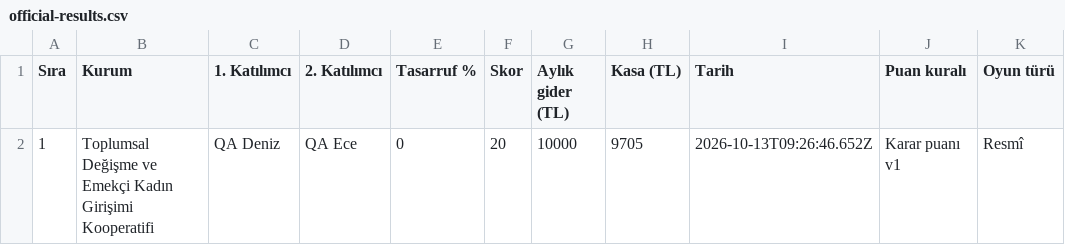
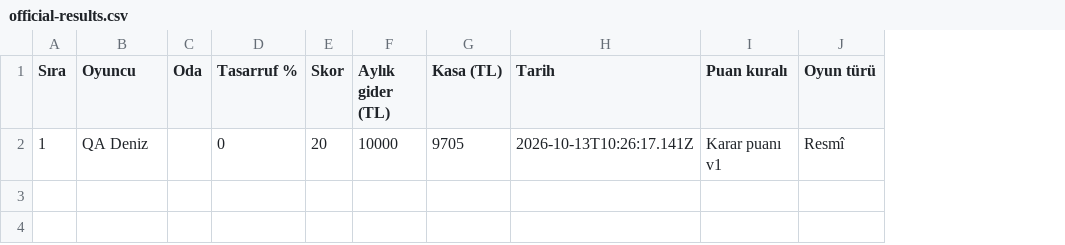
Before and after one commit to erendogan83/yesil-donusum-oyun, a CSV file: qa/main-revision/official-results.csv, drawn as a sheet; removed rows and columns are numbered as before the commit, all else as after; the diff names each change by its address in the sheet, - before the commit and + after, or states it on an @@ line.

```diff
--- a/qa/main-revision/official-results.csv
+++ b/qa/main-revision/official-results.csv
-column B (Kurum), row 2: Toplumsal Değişme ve Emekçi Kadın Girişimi Kooperatifi
-column D (2. Katılımcı), row 2: QA Ece
+column C (Oda), empty
-B1: 1. Katılımcı
+B1: Oyuncu
-H2 (Tarih): 2026-10-13T09:26:46.652Z
+H2 (Tarih): 2026-10-13T10:26:17.141Z
```
Also changed, not shown: 35 other files.
